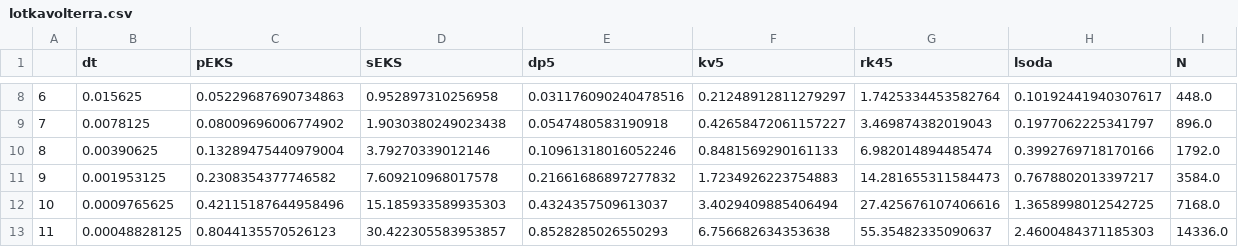
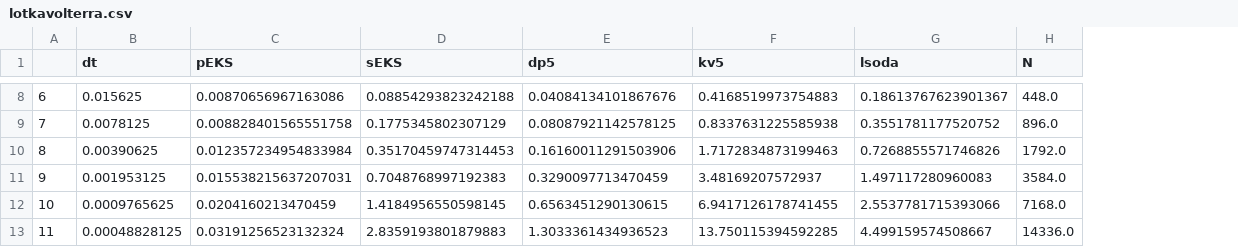
Before and after one commit to nathanaelbosch/parallel-in-time-ode-filters, a CSV file: experiments/1_simple_runtime_benchmark/lotkavolterra.csv, drawn as a sheet; only a part is shown, gaps mark what is left out; removed rows and columns are numbered as before the commit, all else as after; the diff covers the shown part only; the diff names each change by its address in the sheet, - before the commit and + after, or states it on an @@ line.

```diff
--- a/experiments/1_simple_runtime_benchmark/lotkavolterra.csv
+++ b/experiments/1_simple_runtime_benchmark/lotkavolterra.csv
-column G (rk45), rows 8-13: 1.7425334453582764 | 3.469874382019043 | 6.982014894485474 | 14.281655311584473 | 27.425676107406616 | 55.35482335090637
-C8 (pEKS): 0.05229687690734863
+C8 (pEKS): 0.00870656967163086
-D8 (sEKS): 0.952897310256958
+D8 (sEKS): 0.08854293823242188
-E8 (dp5): 0.031176090240478516
+E8 (dp5): 0.04084134101867676
-F8 (kv5): 0.21248912811279297
+F8 (kv5): 0.4168519973754883
-G8 (lsoda): 0.10192441940307617
+G8 (lsoda): 0.18613767623901367
-C9 (pEKS): 0.08009696006774902
+C9 (pEKS): 0.008828401565551758
-D9 (sEKS): 1.9030380249023438
+D9 (sEKS): 0.1775345802307129
-E9 (dp5): 0.0547480583190918
+E9 (dp5): 0.08087921142578125
-F9 (kv5): 0.42658472061157227
+F9 (kv5): 0.8337631225585938
-G9 (lsoda): 0.1977062225341797
+G9 (lsoda): 0.3551781177520752
-C10 (pEKS): 0.13289475440979004
+C10 (pEKS): 0.012357234954833984
-D10 (sEKS): 3.79270339012146
+D10 (sEKS): 0.35170459747314453
-E10 (dp5): 0.10961318016052246
+E10 (dp5): 0.16160011291503906
-F10 (kv5): 0.8481569290161133
+F10 (kv5): 1.7172834873199463
-G10 (lsoda): 0.3992769718170166
+G10 (lsoda): 0.7268855571746826
-C11 (pEKS): 0.2308354377746582
+C11 (pEKS): 0.015538215637207031
-D11 (sEKS): 7.609210968017578
+D11 (sEKS): 0.7048768997192383
-E11 (dp5): 0.21661686897277832
+E11 (dp5): 0.3290097713470459
-F11 (kv5): 1.7234926223754883
+F11 (kv5): 3.48169207572937
-G11 (lsoda): 0.7678802013397217
+G11 (lsoda): 1.497117280960083
-C12 (pEKS): 0.42115187644958496
+C12 (pEKS): 0.0204160213470459
-D12 (sEKS): 15.185933589935303
+D12 (sEKS): 1.4184956550598145
-E12 (dp5): 0.4324357509613037
+E12 (dp5): 0.6563451290130615
-F12 (kv5): 3.4029409885406494
+F12 (kv5): 6.9417126178741455
-G12 (lsoda): 1.3658998012542725
+G12 (lsoda): 2.5537781715393066
-C13 (pEKS): 0.8044135570526123
+C13 (pEKS): 0.03191256523132324
-D13 (sEKS): 30.422305583953857
+D13 (sEKS): 2.8359193801879883
-E13 (dp5): 0.8528285026550293
+E13 (dp5): 1.3033361434936523
-F13 (kv5): 6.756682634353638
+F13 (kv5): 13.750115394592285
-G13 (lsoda): 2.4600484371185303
+G13 (lsoda): 4.499159574508667
```
Also changed, not shown: 28 edited cells elsewhere in this file, experiments/1_simple_runtime_benchmark/logistic.csv, 3 other files.
